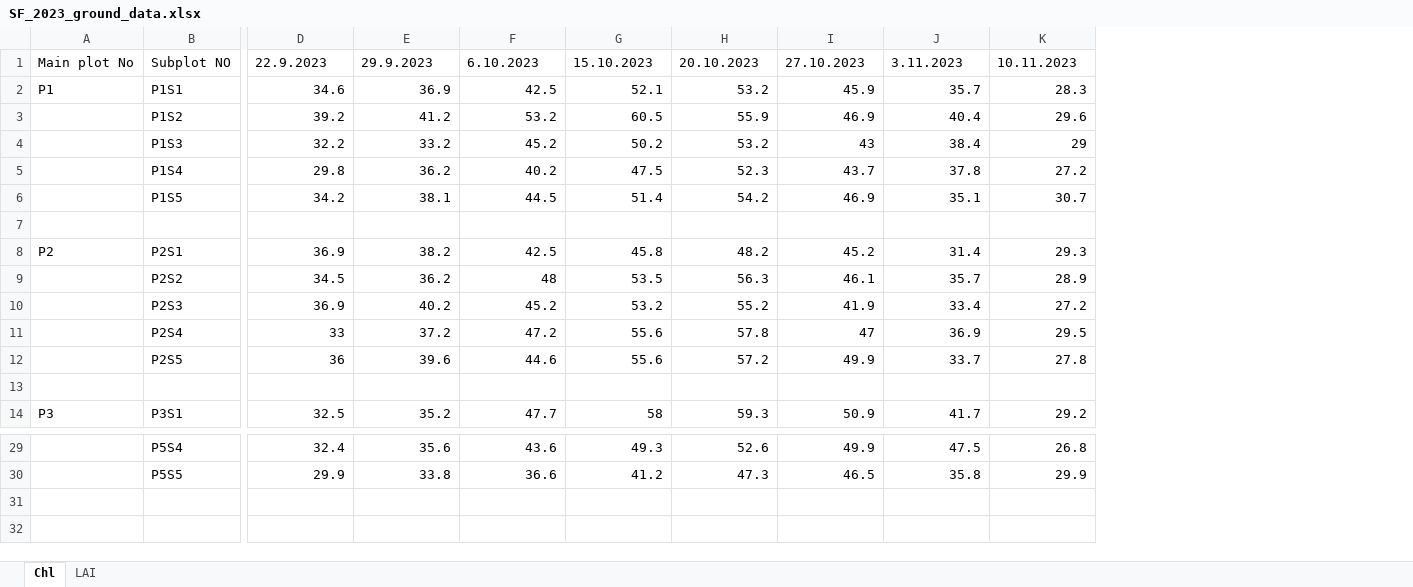
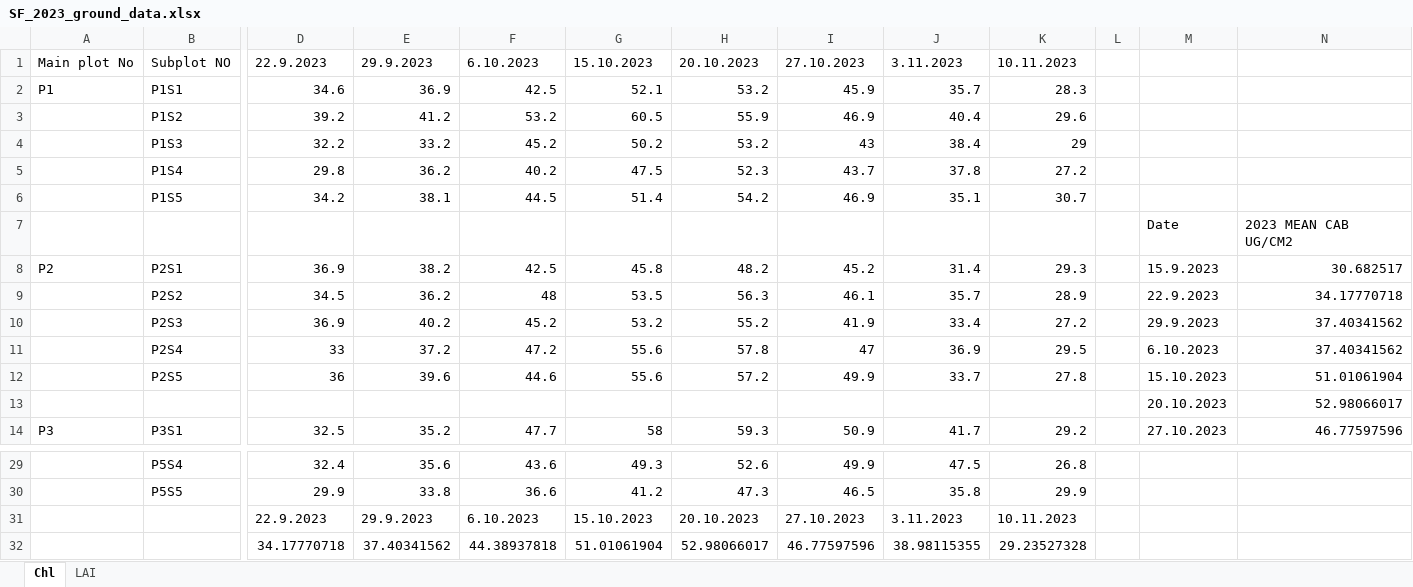
Before and after one commit to MarcYin/EO-AFRICA, an Excel workbook: files/SF_2023_ground_data.xlsx, sheet Chl, drawn as a sheet; only a part is shown, gaps mark what is left out; values as stored, in another font and other column widths than the file's, no borders; charts and pictures not drawn; rows hold the shown columns only; the diff names each change by its address in the sheet, - before the commit and + after, or states it on an @@ line.

```diff
--- a/files/SF_2023_ground_data.xlsx (sheet Chl)
+++ b/files/SF_2023_ground_data.xlsx (sheet Chl)
+column L, empty
+column M, rows 7-14: Date | 15.9.2023 | 22.9.2023 | 29.9.2023 | 6.10.2023 | 15.10.2023 | 20.10.2023 | 27.10.2023
+column N, rows 7-14: 2023 MEAN CAB UG/CM2 | 30.682517 | 34.17770718 | 37.40341562 | 37.40341562 | 51.01061904 | 52.98066017 | 46.77597596
-row 7: (empty)
+row 7:  |  |  |  |  |  |  |  |  |  |  | Date | 2023 MEAN CAB UG/CM2
-row 13: (empty)
+row 13:  |  |  |  |  |  |  |  |  |  |  | 20.10.2023 | 52.98066017
+row 31:  |  | 22.9.2023 | 29.9.2023 | 6.10.2023 | 15.10.2023 | 20.10.2023 | 27.10.2023 | 3.11.2023 | 10.11.2023
+row 32:  |  | 34.17770718 | 37.40341562 | 44.38937818 | 51.01061904 | 52.98066017 | 46.77597596 | 38.98115355 | 29.23527328
```
Also changed, not shown: sheet LAI, charts or pictures, 4 other files.
